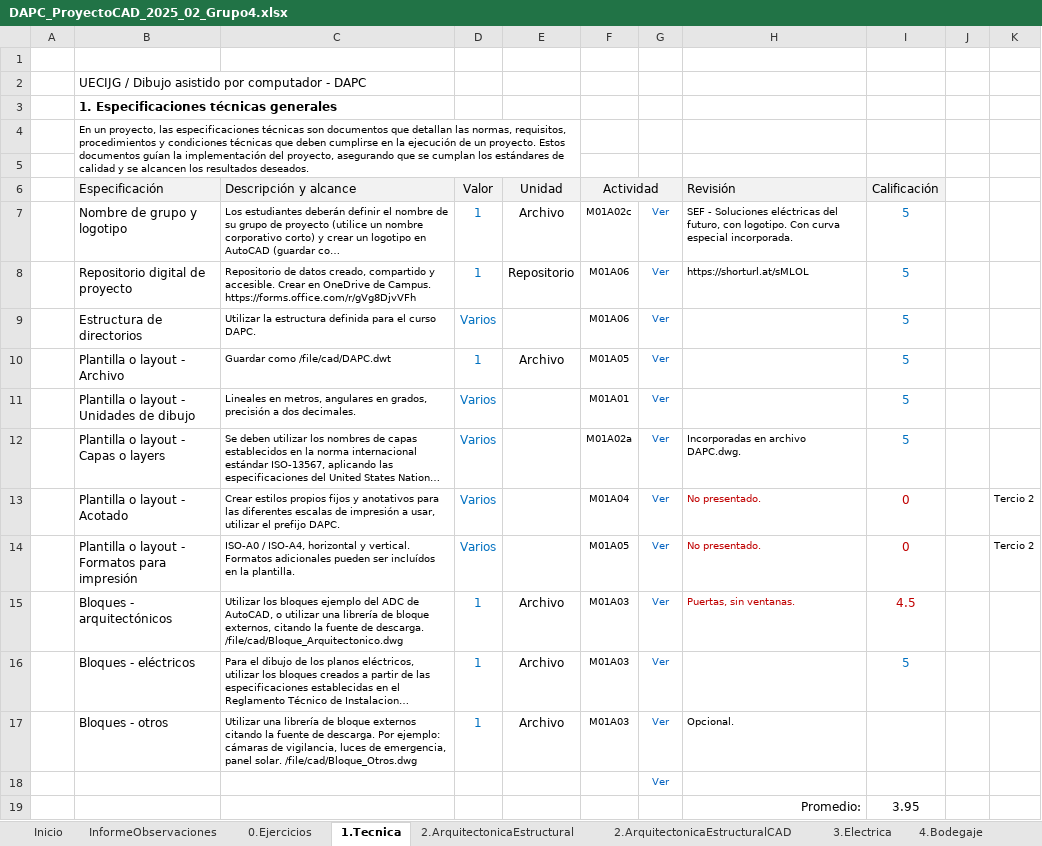
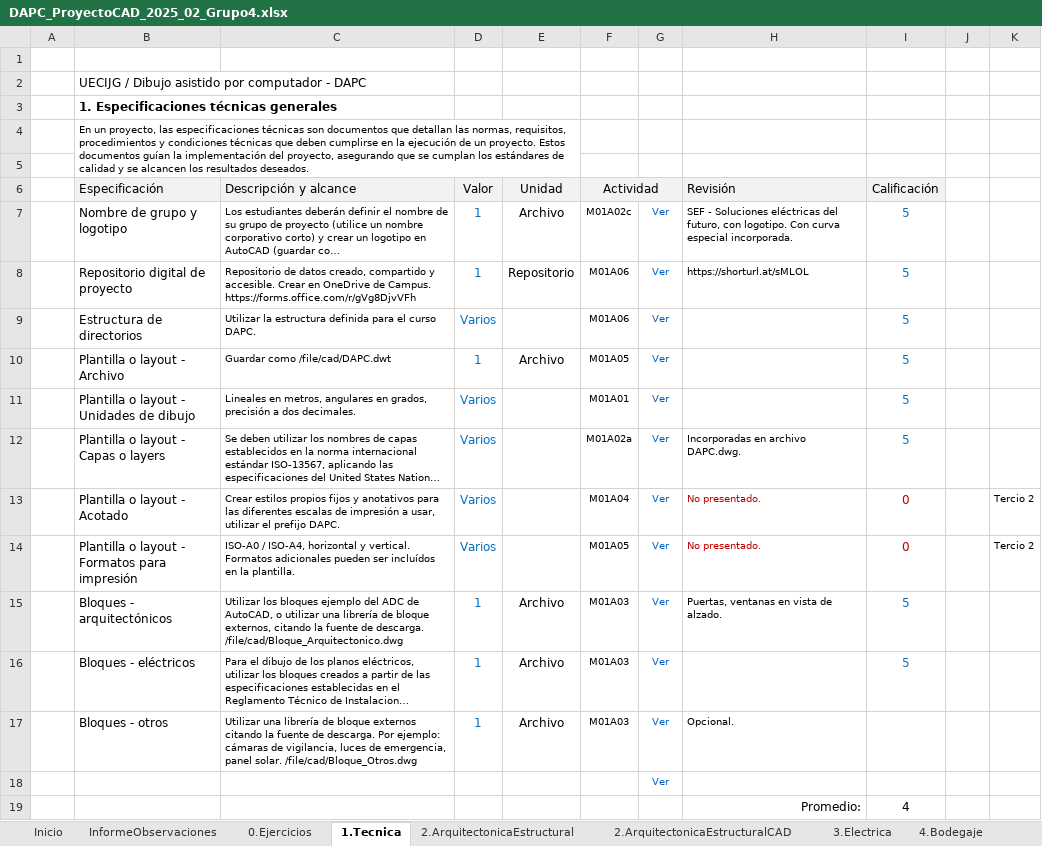
Before and after one commit to rcfdtools/R.DAPC, an Excel workbook: file/temp/class/DAPC_ProyectoCAD_2025_02_Grupo4.xlsx, sheet 1.Tecnica, drawn as a sheet; long unchanged cells end in …; values as stored, in another font and other column widths than the file's, no borders; the diff names each change by its address in the sheet, - before the commit and + after, or states it on an @@ line.

```diff
--- a/file/temp/class/DAPC_ProyectoCAD_2025_02_Grupo4.xlsx (sheet 1.Tecnica)
+++ b/file/temp/class/DAPC_ProyectoCAD_2025_02_Grupo4.xlsx (sheet 1.Tecnica)
-H15 (Revisión): Puertas, sin ventanas.
+H15 (Revisión): Puertas, ventanas en vista de alzado.
-H15 text colour: #C00000
+H15 text colour: black
-I15 (Calificación): 4.5
+I15 (Calificación): 5
-I15 text colour: #C00000
+I15 text colour: #0070C0
-I19 (Calificación): 3.95
+I19 (Calificación): 4
```
Also changed, not shown: sheet 3.Electrica, sheet 4.Bodegaje, sheet Inicio, hidden cells.
